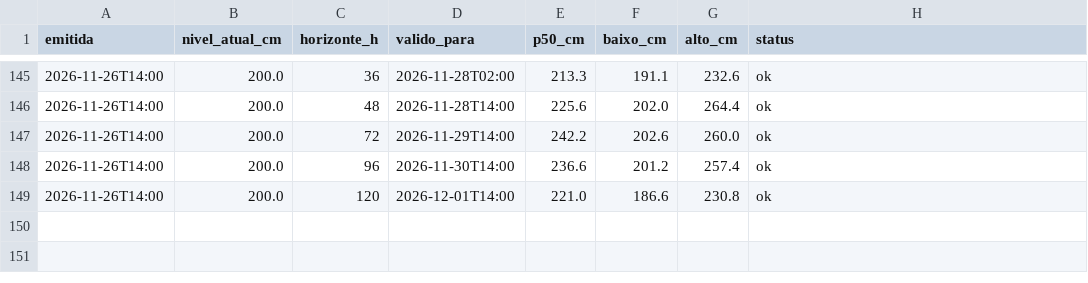
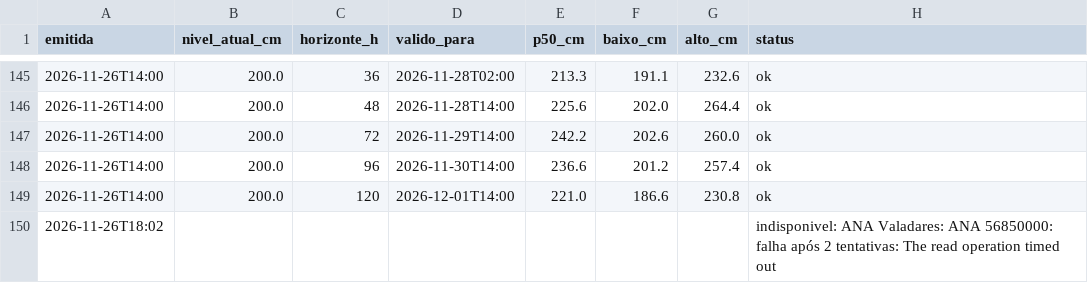
Before and after one commit to EduardoAzevedoo/rio-doce-monitor, a CSV file: data/previsoes.csv, drawn as a sheet; only a part is shown, gaps mark what is left out.

```diff
--- a/data/previsoes.csv
+++ b/data/previsoes.csv
@@ -149 +149,2 @@ emitida,nivel_atual_cm,horizonte_h,valido_para,p50_cm,baixo_cm,alto_cm,status
 2026-11-26T14:00,200.0,120,2026-12-01T14:00,221.0,186.6,230.8,ok
+2026-11-26T18:02,,,,,,,indisponivel: ANA Valadares: ANA 56850000: falha após 2 tentativas: The read operation timed out
```
Also changed, not shown: data/execucoes.csv, 1 other file.
